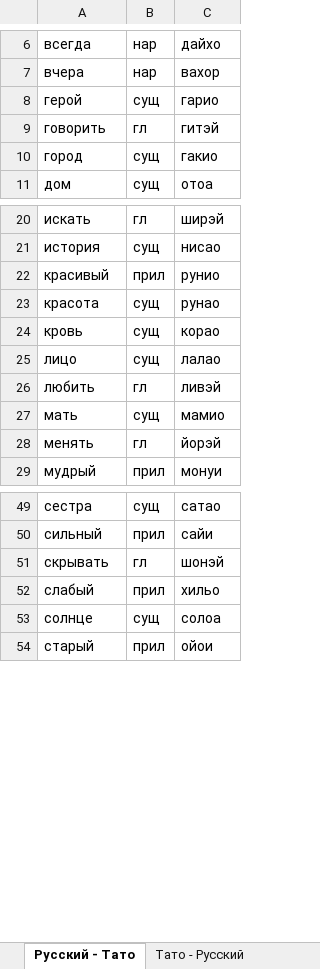
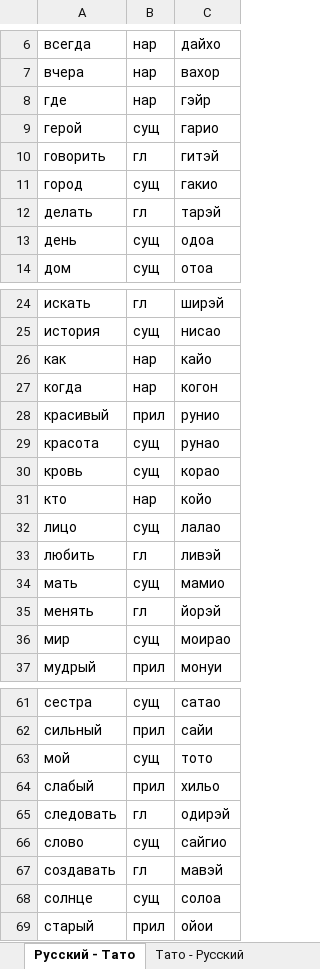
Before and after one commit to HoolyPanda/Tat-Ru_Translater, an Excel workbook: tato-wordlist.xlsx, sheet Русский - Тато, drawn as a sheet; only a part is shown, gaps mark what is left out; values as stored, in another font and other column widths than the file's, no borders; charts and pictures not drawn; removed rows and columns are numbered as before the commit, all else as after; the diff covers the shown part only; the diff names each change by its address in the sheet, - before the commit and + after, or states it on an @@ line.

```diff
--- a/tato-wordlist.xlsx (sheet Русский - Тато)
+++ b/tato-wordlist.xlsx (sheet Русский - Тато)
+row 8: где | нар | гэйр
+row 12: делать | гл | тарэй
+row 13: день | сущ | одоа
+row 26: как | нар | кайо
+row 27: когда | нар | когон
+row 31: кто | нар | койо
+row 36: мир | сущ | моирао
-row 51: скрывать | гл | шонэй
+row 63: мой | сущ | тото
+row 65: следовать | гл | одирэй
+row 66: слово | сущ | сайгио
+row 67: создавать | гл | мавэй
```
Also changed, not shown: 6 added rows elsewhere in this sheet, sheet Тато - Русский, charts or pictures, 2 other files.
